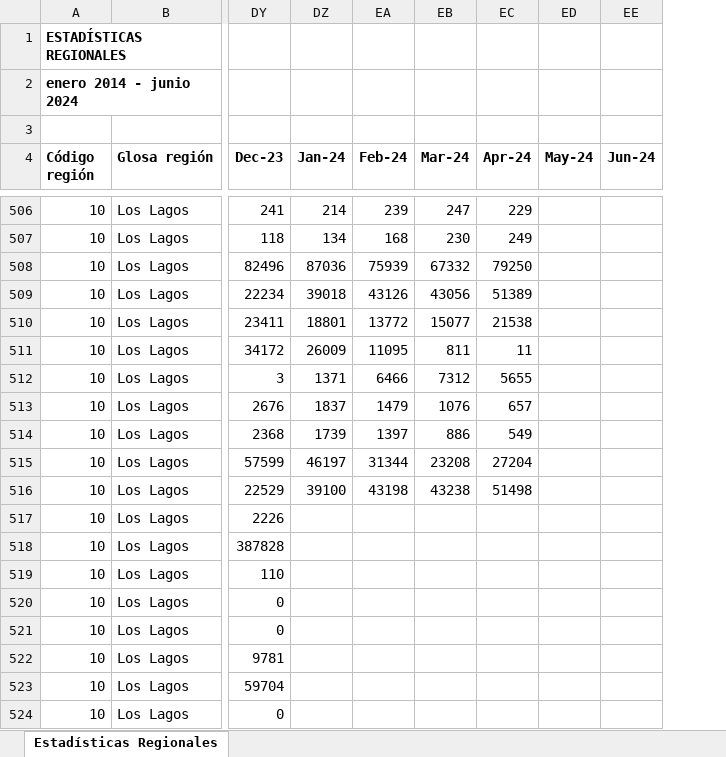
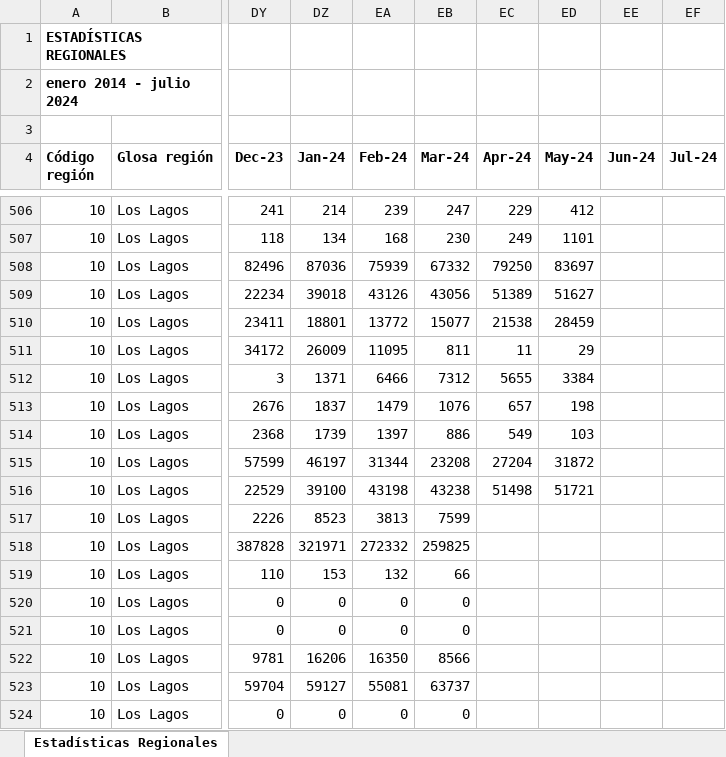
Before and after one commit to Sud-Austral/EstadisticasRegionales, an Excel workbook: Estadísticas Regionales/estadísticas-regionales.xlsx, sheet Estadísticas Regionales, drawn as a sheet; only a part is shown, gaps mark what is left out; values as stored, in another font and other column widths than the file's, no borders; the diff covers the shown part only; the diff names each change by its address in the sheet, - before the commit and + after, or states it on an @@ line.

```diff
--- a/Estadísticas Regionales/estadísticas-regionales.xlsx (sheet Estadísticas Regionales)
+++ b/Estadísticas Regionales/estadísticas-regionales.xlsx (sheet Estadísticas Regionales)
+column EF (Jul-24), empty
-A2 (Código región): enero 2014 - junio 2024
+A2 (Código región): enero 2014 - julio 2024
-ED506 (May-24): (empty)
+ED506 (May-24): 412
-ED507 (May-24): (empty)
+ED507 (May-24): 1101
-ED508 (May-24): (empty)
+ED508 (May-24): 83697
-ED509 (May-24): (empty)
+ED509 (May-24): 51627
-ED510 (May-24): (empty)
+ED510 (May-24): 28459
-ED511 (May-24): (empty)
+ED511 (May-24): 29
-ED512 (May-24): (empty)
+ED512 (May-24): 3384
-ED513 (May-24): (empty)
+ED513 (May-24): 198
-ED514 (May-24): (empty)
+ED514 (May-24): 103
-ED515 (May-24): (empty)
+ED515 (May-24): 31872
-ED516 (May-24): (empty)
+ED516 (May-24): 51721
-DZ517 (Jan-24): (empty)
+DZ517 (Jan-24): 8523
-EA517 (Feb-24): (empty)
+EA517 (Feb-24): 3813
-EB517 (Mar-24): (empty)
+EB517 (Mar-24): 7599
-DZ518 (Jan-24): (empty)
+DZ518 (Jan-24): 321971
-EA518 (Feb-24): (empty)
+EA518 (Feb-24): 272332
-EB518 (Mar-24): (empty)
+EB518 (Mar-24): 259825
-DZ519 (Jan-24): (empty)
+DZ519 (Jan-24): 153
-EA519 (Feb-24): (empty)
+EA519 (Feb-24): 132
-EB519 (Mar-24): (empty)
+EB519 (Mar-24): 66
-DZ520:DZ521 (Jan-24): (empty)
+DZ520:DZ521 (Jan-24): 0
-EA520:EA521 (Feb-24): (empty)
+EA520:EA521 (Feb-24): 0
-EB520:EB521 (Mar-24): (empty)
+EB520:EB521 (Mar-24): 0
-DZ522 (Jan-24): (empty)
+DZ522 (Jan-24): 16206
-EA522 (Feb-24): (empty)
+EA522 (Feb-24): 16350
-EB522 (Mar-24): (empty)
+EB522 (Mar-24): 8566
-DZ523 (Jan-24): (empty)
+DZ523 (Jan-24): 59127
-EA523 (Feb-24): (empty)
+EA523 (Feb-24): 55081
-EB523 (Mar-24): (empty)
+EB523 (Mar-24): 63737
-DZ524 (Jan-24): (empty)
+DZ524 (Jan-24): 0
-EA524 (Feb-24): (empty)
+EA524 (Feb-24): 0
-EB524 (Mar-24): (empty)
+EB524 (Mar-24): 0
```
Also changed, not shown: 176 edited cells elsewhere in this sheet, Estadísticas Regionales/descriptor-de-campos.xlsx.
